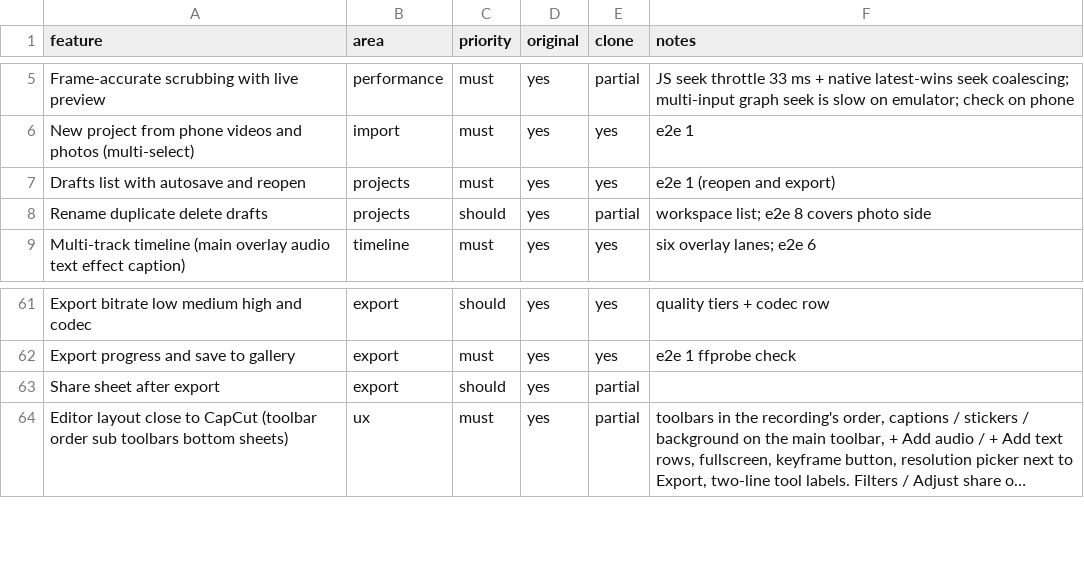
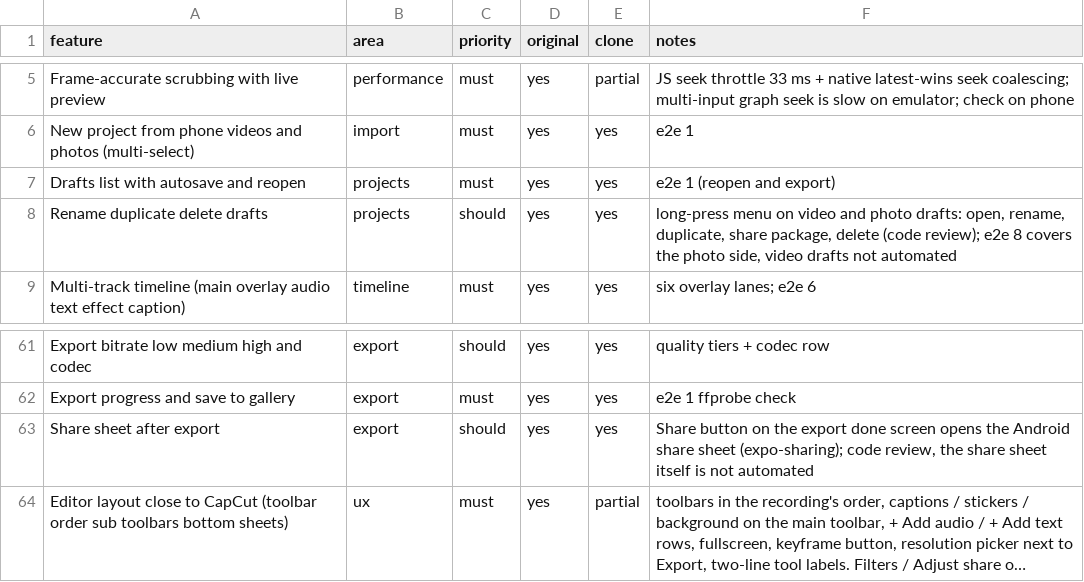
Before and after one commit to malatyabayhan5-jpg/ritim, a CSV file: replica/features.csv, drawn as a sheet; only a part is shown, gaps mark what is left out; long unchanged cells end in …; the diff names each change by its address in the sheet, - before the commit and + after, or states it on an @@ line.

```diff
--- a/replica/features.csv
+++ b/replica/features.csv
-E8 (clone): partial
+E8 (clone): yes
-F8 (notes): workspace list; e2e 8 covers photo side
+F8 (notes): long-press menu on video and photo drafts: open, rename, duplicate, share package, delete (code review); e2e 8 covers the photo side, video drafts not automated
-E63 (clone): partial
+E63 (clone): yes
-F63 (notes): (empty)
+F63 (notes): Share button on the export done screen opens the Android share sheet (expo-sharing); code review, the share sheet itself is not automated
```
